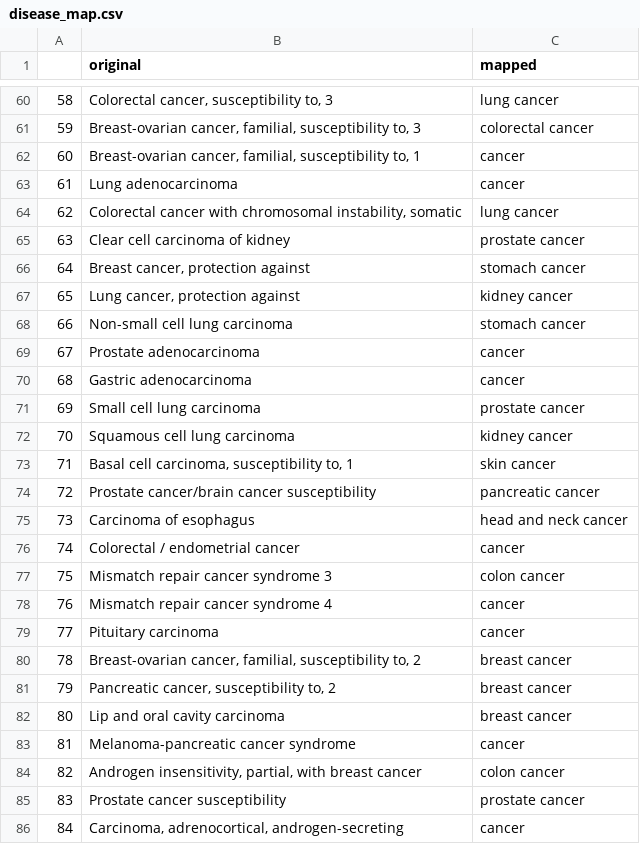
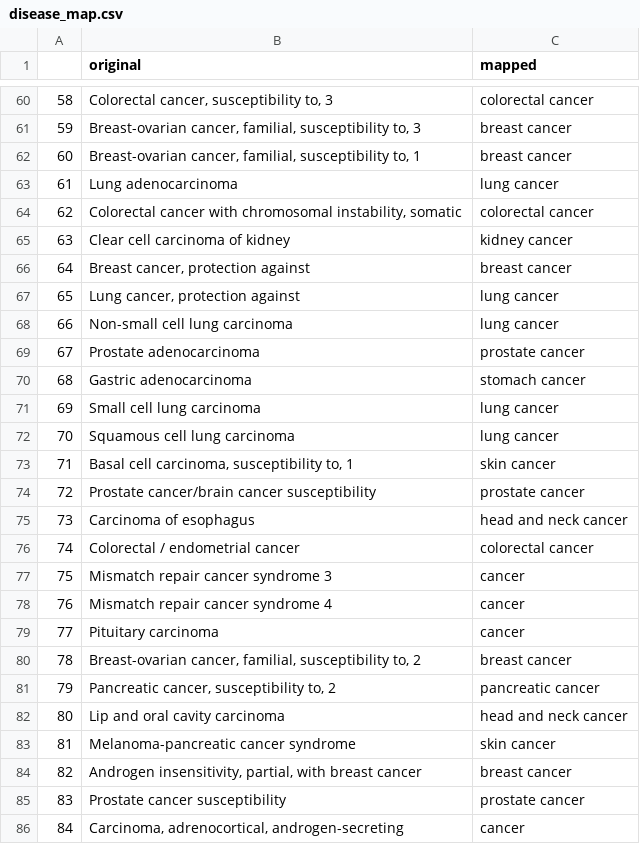
Before and after one commit to clinical-biomarkers/biomarker-partnership, a CSV file: mapping_data/disease_map.csv, drawn as a sheet; only a part is shown, gaps mark what is left out; the diff covers the shown part only.

```diff
--- a/mapping_data/disease_map.csv
+++ b/mapping_data/disease_map.csv
@@ -60,19 +60,19 @@
-58,"Colorectal cancer, susceptibility to, 3",lung cancer
-59,"Breast-ovarian cancer, familial, susceptibility to, 3",colorectal cancer
-60,"Breast-ovarian cancer, familial, susceptibility to, 1",cancer
-61,Lung adenocarcinoma,cancer
-62,"Colorectal cancer with chromosomal instability, somatic",lung cancer
-63,Clear cell carcinoma of kidney,prostate cancer
-64,"Breast cancer, protection against",stomach cancer
-65,"Lung cancer, protection against",kidney cancer
-66,Non-small cell lung carcinoma,stomach cancer
-67,Prostate adenocarcinoma,cancer
-68,Gastric adenocarcinoma,cancer
-69,Small cell lung carcinoma,prostate cancer
-70,Squamous cell lung carcinoma,kidney cancer
+58,"Colorectal cancer, susceptibility to, 3",colorectal cancer
+59,"Breast-ovarian cancer, familial, susceptibility to, 3",breast cancer
+60,"Breast-ovarian cancer, familial, susceptibility to, 1",breast cancer
+61,Lung adenocarcinoma,lung cancer
+62,"Colorectal cancer with chromosomal instability, somatic",colorectal cancer
+63,Clear cell carcinoma of kidney,kidney cancer
+64,"Breast cancer, protection against",breast cancer
+65,"Lung cancer, protection against",lung cancer
+66,Non-small cell lung carcinoma,lung cancer
+67,Prostate adenocarcinoma,prostate cancer
+68,Gastric adenocarcinoma,stomach cancer
+69,Small cell lung carcinoma,lung cancer
+70,Squamous cell lung carcinoma,lung cancer
 71,"Basal cell carcinoma, susceptibility to, 1",skin cancer
-72,Prostate cancer/brain cancer susceptibility,pancreatic cancer
+72,Prostate cancer/brain cancer susceptibility,prostate cancer
 73,Carcinoma of esophagus,head and neck cancer
-74,Colorectal / endometrial cancer,cancer
-75,Mismatch repair cancer syndrome 3,colon cancer
+74,Colorectal / endometrial cancer,colorectal cancer
+75,Mismatch repair cancer syndrome 3,cancer
 76,Mismatch repair cancer syndrome 4,cancer
@@ -80,6 +80,6 @@
 78,"Breast-ovarian cancer, familial, susceptibility to, 2",breast cancer
-79,"Pancreatic cancer, susceptibility to, 2",breast cancer
-80,Lip and oral cavity carcinoma,breast cancer
-81,Melanoma-pancreatic cancer syndrome,cancer
-82,"Androgen insensitivity, partial, with breast cancer",colon cancer
+79,"Pancreatic cancer, susceptibility to, 2",pancreatic cancer
+80,Lip and oral cavity carcinoma,head and neck cancer
+81,Melanoma-pancreatic cancer syndrome,skin cancer
+82,"Androgen insensitivity, partial, with breast cancer",breast cancer
 83,Prostate cancer susceptibility,prostate cancer
```
Also changed, not shown: 98 edited cells elsewhere in this file.
